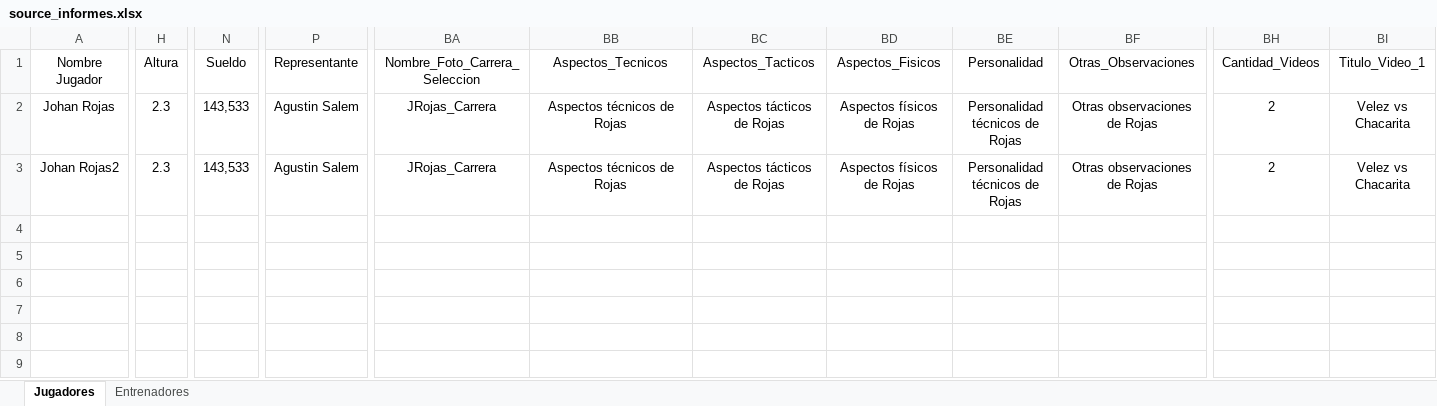
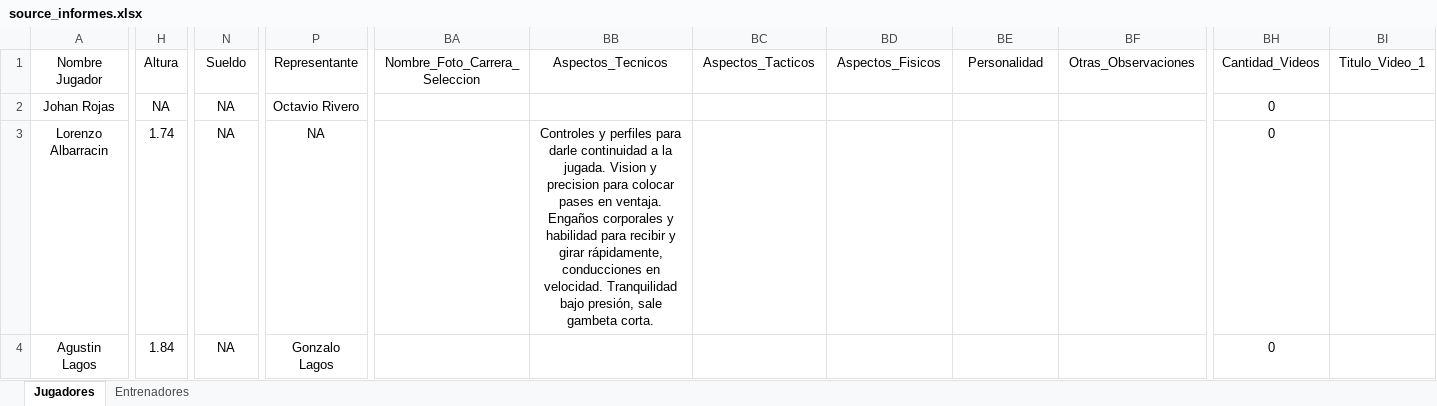
Before and after one commit to ipastore/scouting, an Excel workbook: data/source_informes.xlsx, sheet Jugadores, drawn as a sheet; only a part is shown, gaps mark what is left out; values as stored, in another font and other column widths than the file's, no borders; removed rows and columns are numbered as before the commit, all else as after; rows hold the shown columns only; the diff covers the shown part only; the diff names each change by its address in the sheet, - before the commit and + after, or states it on an @@ line.

Commit message:
agregar jugadores en excel y modificacion de nombres de escudos

```diff
--- a/data/source_informes.xlsx (sheet Jugadores)
+++ b/data/source_informes.xlsx (sheet Jugadores)
-H2: 2.3
+H2: NA
-N2: 143,533
+N2: NA
-P2: Agustin Salem
+P2: Octavio Rivero
-BA2: JRojas_Carrera
+BA2: (empty)
-BB2: Aspectos técnicos de Rojas
+BB2: (empty)
-BC2: Aspectos tácticos de Rojas
+BC2: (empty)
-BD2: Aspectos físicos de Rojas
+BD2: (empty)
-BE2: Personalidad técnicos de Rojas
+BE2: (empty)
-BF2: Otras observaciones de Rojas
+BF2: (empty)
-BH2: 2
+BH2: 0
-BI2: Velez vs Chacarita
+BI2: (empty)
-row 3: Johan Rojas2 | 2.3 | 143,533 | Agustin Salem | JRojas_Carrera | Aspectos técnicos de Rojas | Aspectos tácticos de Rojas | Aspectos físicos de Rojas | Personalidad técnicos de Rojas | Otras observaciones de Rojas | 2 | Velez vs Chacarita
+row 3: Lorenzo Albarracin | 1.74 | NA | NA |  | Controles y perfiles para darle continuidad a la jugada. Vision y precision para colocar pases en ventaja. Engaños corporales y habilidad para recibir y girar rápidamente, conducciones en velocidad. Tranquilidad bajo presión, sale gambeta corta. |  |  |  |  | 0
+row 4: Agustin Lagos | 1.84 | NA | Gonzalo Lagos |  |  |  |  |  |  | 0
```
Also changed, not shown: 5 edited cells elsewhere in this sheet, sheet Entrenadores.
